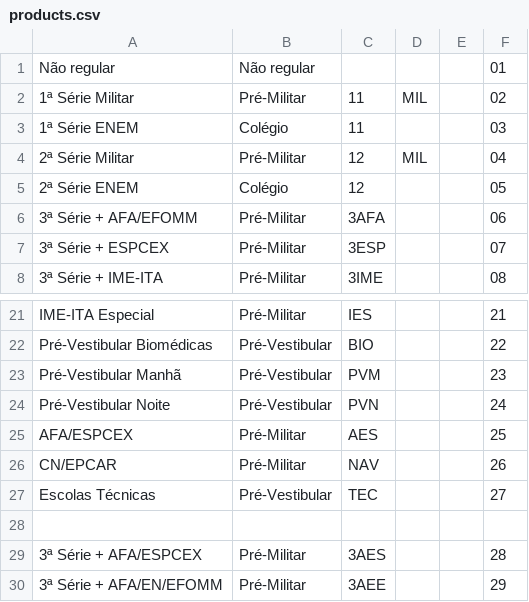
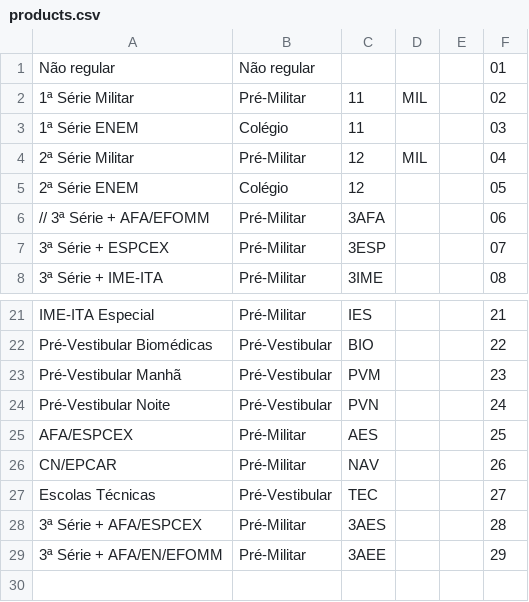
Before and after one commit to elite-ti/new_elite_app, a CSV file: lib/tasks/populate/real/csvs/products.csv, drawn as a sheet; only a part is shown, gaps mark what is left out.

```diff
--- a/lib/tasks/populate/real/csvs/products.csv
+++ b/lib/tasks/populate/real/csvs/products.csv
@@ -5,3 +5,3 @@ Não regular,Não regular,,,,01
 2ª Série ENEM,Colégio,12,,,05
-3ª Série + AFA/EFOMM,Pré-Militar,3AFA,,,06
+// 3ª Série + AFA/EFOMM,Pré-Militar,3AFA,,,06
 3ª Série + ESPCEX,Pré-Militar,3ESP,,,07
@@ -27,3 +27,2 @@ CN/EPCAR,Pré-Militar,NAV,,,26
 Escolas Técnicas,Pré-Vestibular,TEC,,,27
-
 3ª Série + AFA/ESPCEX,Pré-Militar,3AES,,,28
```
Also changed, not shown: 2 other files.
